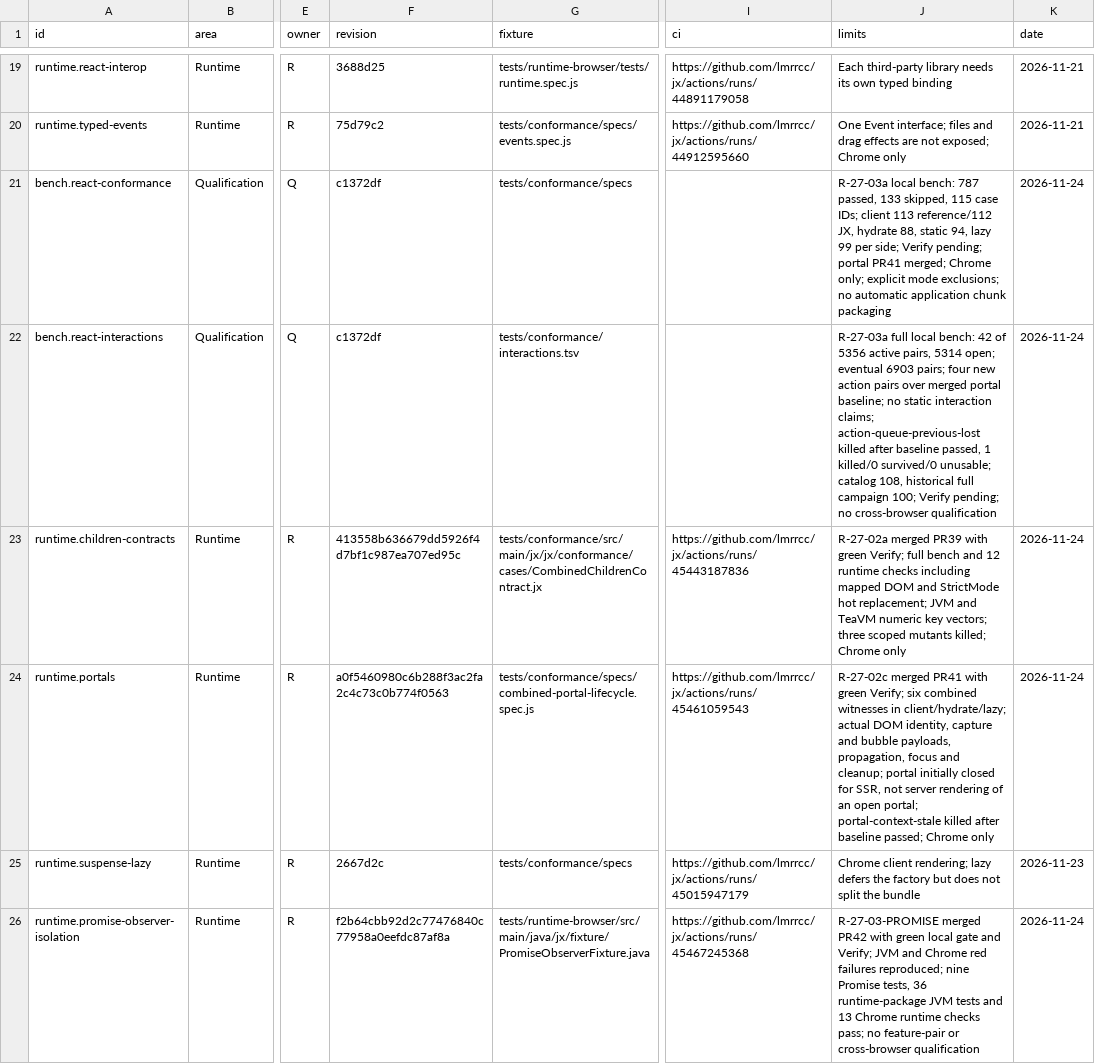
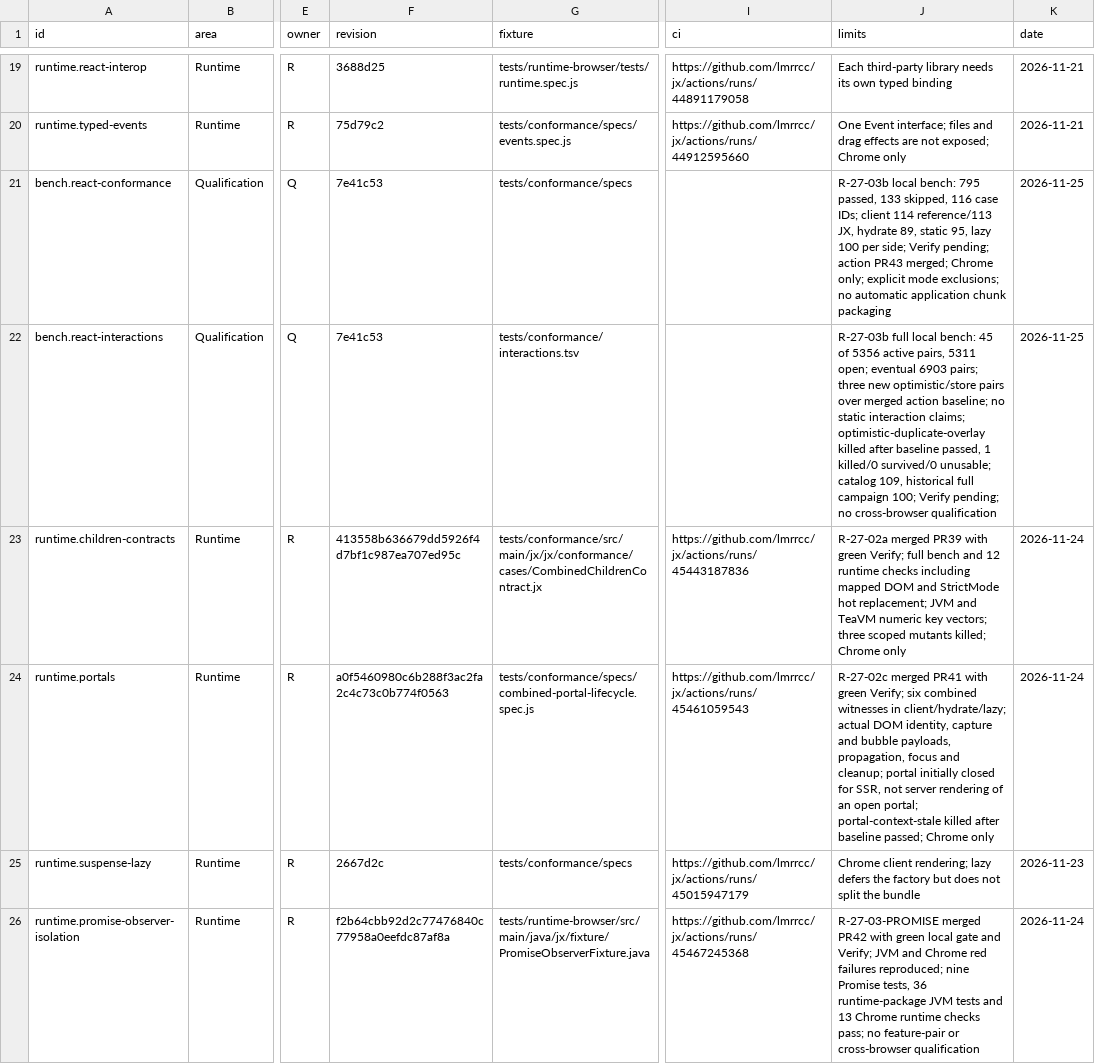
Before and after one commit to lmrrcc/jx, a TSV file: docs/evidence/capabilities.tsv, drawn as a sheet; only a part is shown, gaps mark what is left out; the diff covers the shown part only; the diff names each change by its address in the sheet, - before the commit and + after, or states it on an @@ line.

Commit message:
Verify optimistic store rebasing, rollback and disposal (#44)
* test: verify optimistic rebasing rollback and request disposal

* test: record complete optimistic store interaction evidence

* docs: record optimistic store evidence and merged action prerequisite

```diff
--- a/docs/evidence/capabilities.tsv
+++ b/docs/evidence/capabilities.tsv
-F21:F22 (revision): c1372df
+F21:F22 (revision): 7e41c53
-J21 (limits): R-27-03a local bench: 787 passed, 133 skipped, 115 case IDs; client 113 reference/112 JX, hydrate 88, static 94, lazy 99 per side; Verify pending; portal PR41 merged; Chrome…
+J21 (limits): R-27-03b local bench: 795 passed, 133 skipped, 116 case IDs; client 114 reference/113 JX, hydrate 89, static 95, lazy 100 per side; Verify pending; action PR43 merged; Chrome…
-K21:K22 (date): 2026-11-24
+K21:K22 (date): 2026-11-25
-J22 (limits): R-27-03a full local bench: 42 of 5356 active pairs, 5314 open; eventual 6903 pairs; four new action pairs over merged portal baseline; no static interaction claims; action-queue-previous-lost killed after baseline passed, 1 killed/0 survived/0 unusable; catalog 108, historical full…
+J22 (limits): R-27-03b full local bench: 45 of 5356 active pairs, 5311 open; eventual 6903 pairs; three new optimistic/store pairs over merged action baseline; no static interaction claims; optimistic-duplicate-overlay killed after baseline passed, 1 killed/0 survived/0 unusable; catalog 109, historical full…
```
Also changed, not shown: 1 added row and 4 edited cells elsewhere in this file, docs/evidence/conformance-results.tsv, docs/evidence/conformance.tsv, 15 other files.
